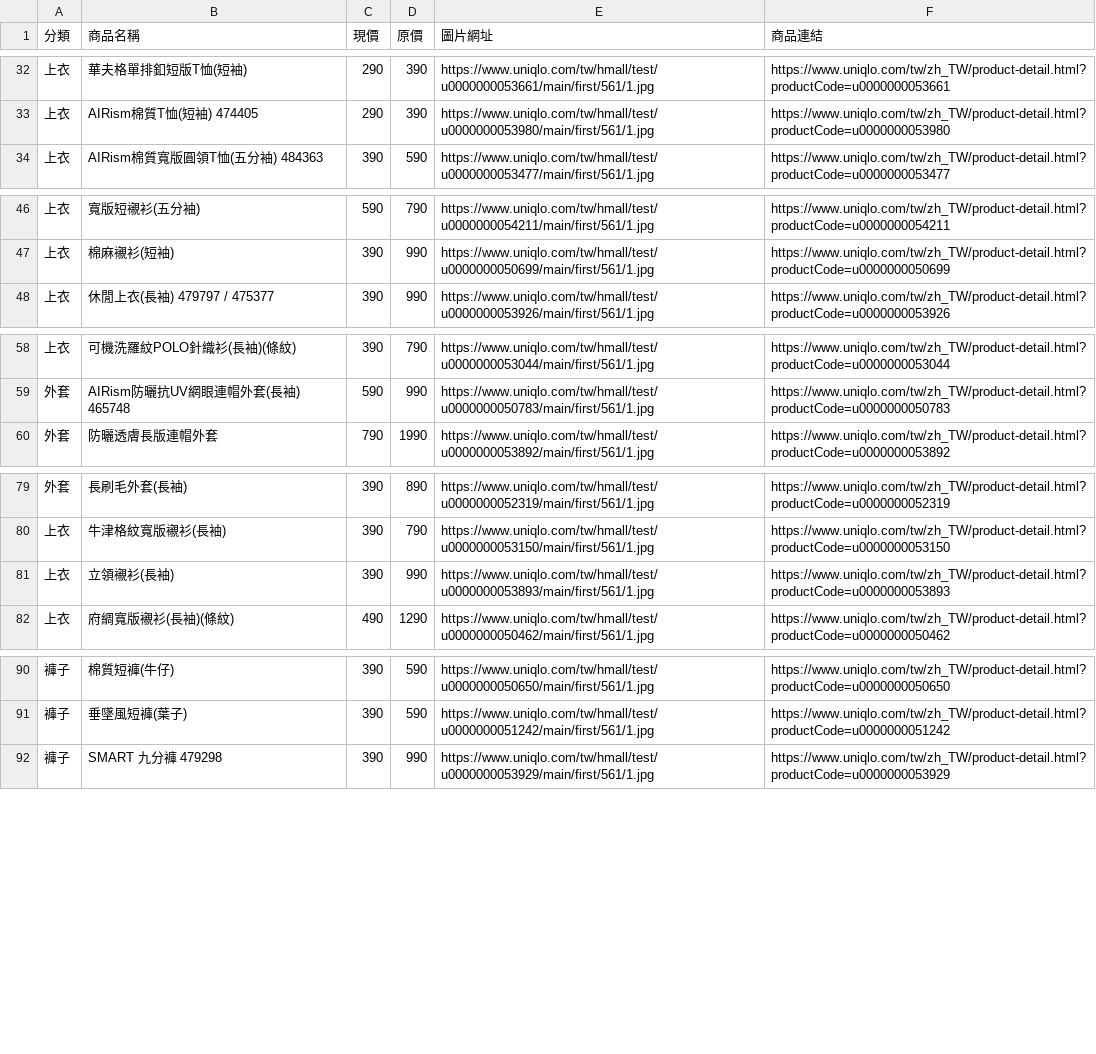
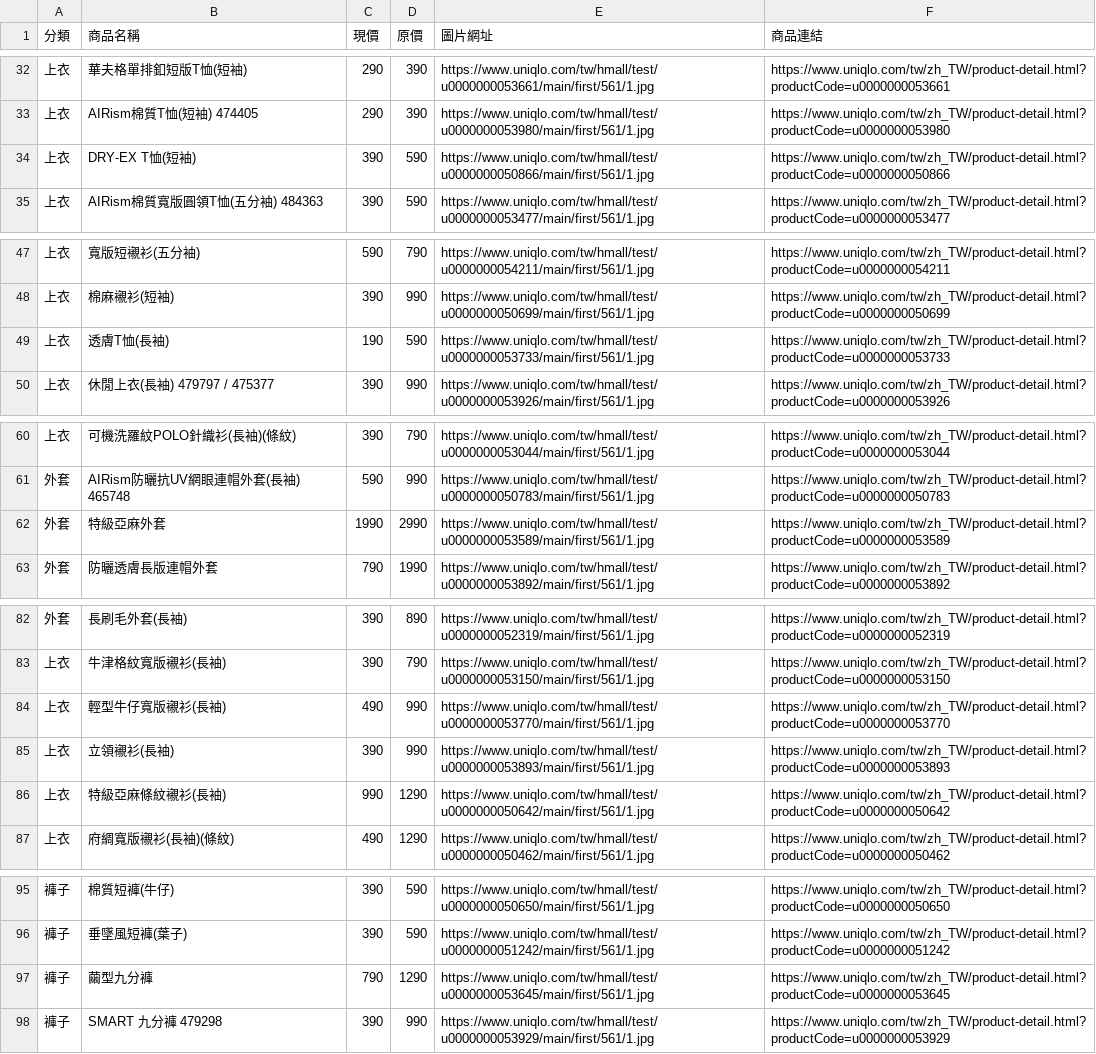
Before and after one commit to mooder16/on-sell-tracker, a CSV file: daily_deals.csv, drawn as a sheet; only a part is shown, gaps mark what is left out; the diff covers the shown part only; the diff names each change by its address in the sheet, - before the commit and + after, or states it on an @@ line.

```diff
--- a/daily_deals.csv
+++ b/daily_deals.csv
+row 34: 上衣 | DRY-EX T恤(短袖) | 390 | 590 | https://www.uniqlo.com/tw/hmall/test/u0000000050866/main/first/561/1.jpg | https://www.uniqlo.com/tw/zh_TW/product-detail.html?productCode=u0000000050866
+row 49: 上衣 | 透膚T恤(長袖) | 190 | 590 | https://www.uniqlo.com/tw/hmall/test/u0000000053733/main/first/561/1.jpg | https://www.uniqlo.com/tw/zh_TW/product-detail.html?productCode=u0000000053733
+row 62: 外套 | 特級亞麻外套 | 1990 | 2990 | https://www.uniqlo.com/tw/hmall/test/u0000000053589/main/first/561/1.jpg | https://www.uniqlo.com/tw/zh_TW/product-detail.html?productCode=u0000000053589
+row 84: 上衣 | 輕型牛仔寬版襯衫(長袖) | 490 | 990 | https://www.uniqlo.com/tw/hmall/test/u0000000053770/main/first/561/1.jpg | https://www.uniqlo.com/tw/zh_TW/product-detail.html?productCode=u0000000053770
+row 86: 上衣 | 特級亞麻條紋襯衫(長袖) | 990 | 1290 | https://www.uniqlo.com/tw/hmall/test/u0000000050642/main/first/561/1.jpg | https://www.uniqlo.com/tw/zh_TW/product-detail.html?productCode=u0000000050642
+row 97: 褲子 | 繭型九分褲 | 790 | 1290 | https://www.uniqlo.com/tw/hmall/test/u0000000053645/main/first/561/1.jpg | https://www.uniqlo.com/tw/zh_TW/product-detail.html?productCode=u0000000053645
```
Also changed, not shown: 3 added rows and 1 removed row elsewhere in this file, 5 other files.
